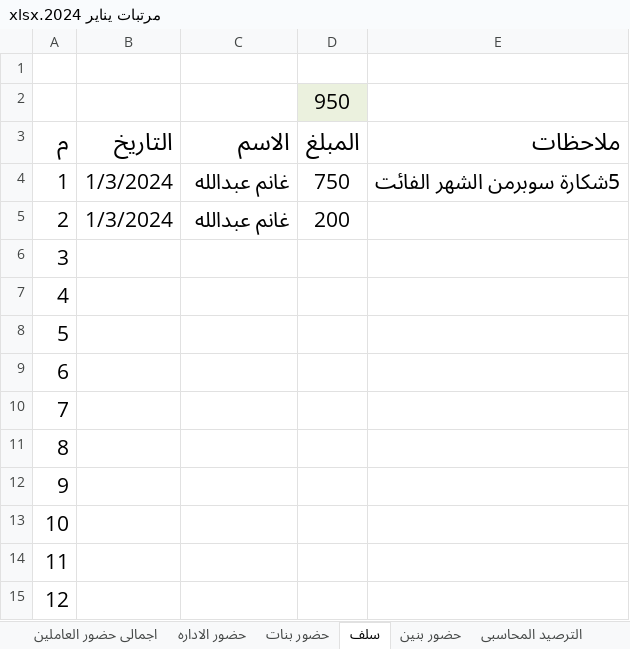
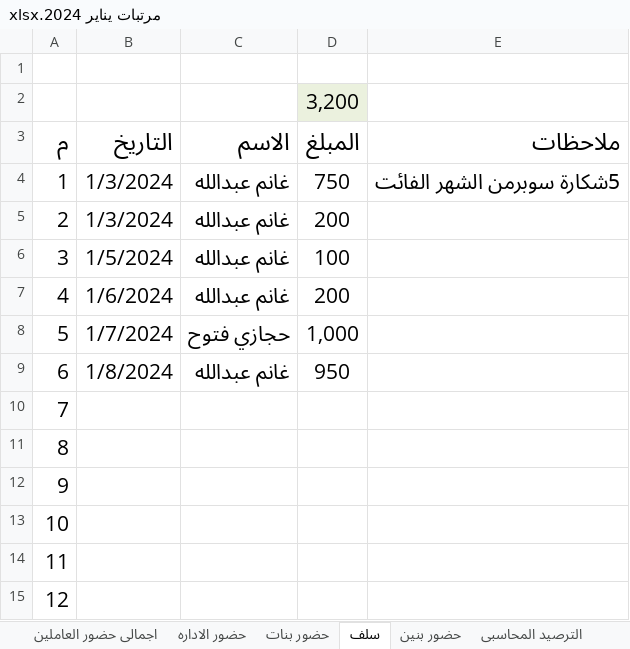
Before and after one commit to ramadanadly79/work-2023, an Excel workbook: مرتبات يناير 2024.xlsx, sheet سلف, drawn as a sheet; only a part is shown; values as stored, in another font and other column widths than the file's, no borders; table styles not drawn; the diff names each change by its address in the sheet, - before the commit and + after, or states it on an @@ line.

```diff
--- a/مرتبات يناير 2024.xlsx (sheet سلف)
+++ b/مرتبات يناير 2024.xlsx (sheet سلف)
-D2 (المبلغ): 950
+D2 (المبلغ): 3,200
-B6 (التاريخ): (empty)
+B6 (التاريخ): 1/5/2024
-C6:C7 (الاسم): (empty)
+C6:C7 (الاسم): غانم عبدالله
-D6 (المبلغ): (empty)
+D6 (المبلغ): 100
-B7 (التاريخ): (empty)
+B7 (التاريخ): 1/6/2024
-D7 (المبلغ): (empty)
+D7 (المبلغ): 200
-B8 (التاريخ): (empty)
+B8 (التاريخ): 1/7/2024
-C8 (الاسم): (empty)
+C8 (الاسم): حجازي فتوح
-D8 (المبلغ): (empty)
+D8 (المبلغ): 1,000
-B9 (التاريخ): (empty)
+B9 (التاريخ): 1/8/2024
-C9 (الاسم): (empty)
+C9 (الاسم): غانم عبدالله
-D9 (المبلغ): (empty)
+D9 (المبلغ): 950
```
Also changed, not shown: sheet حضور بنين, sheet اضافى البنين, sheet مرتبات البنين, sheet الترصيد المحاسبى, sheet اجمالى حضور العاملين, الأنتاج اليومي 2023.xlsx, كرتون_شرينك.xlsx, 2 other files.
